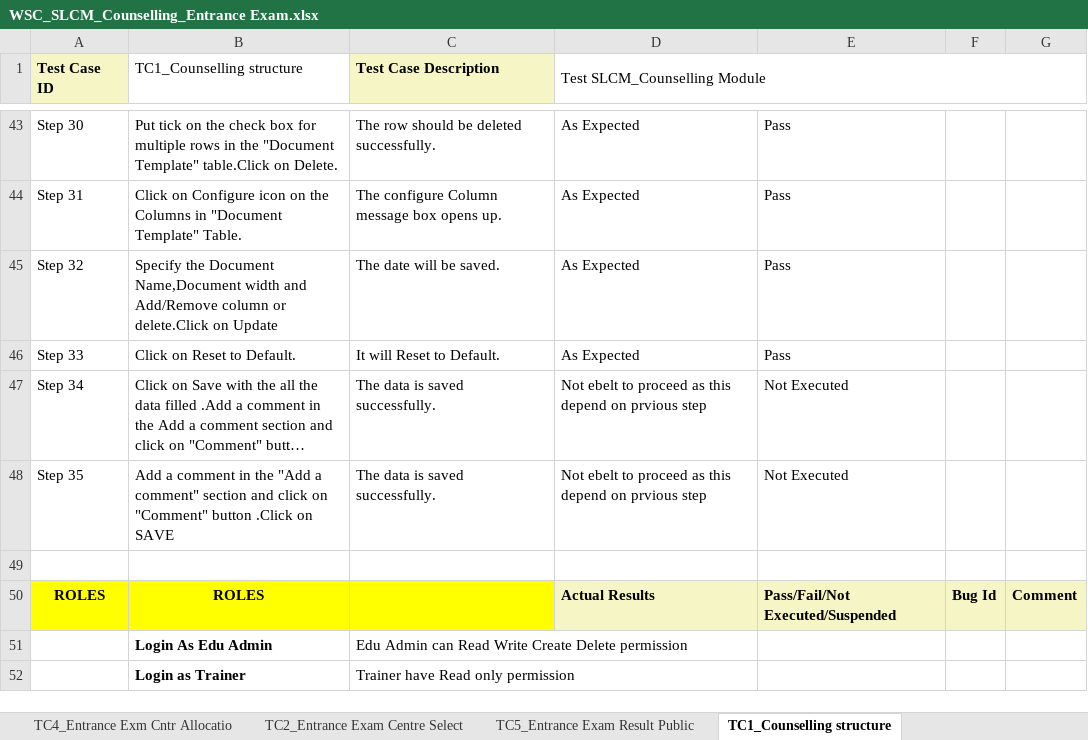
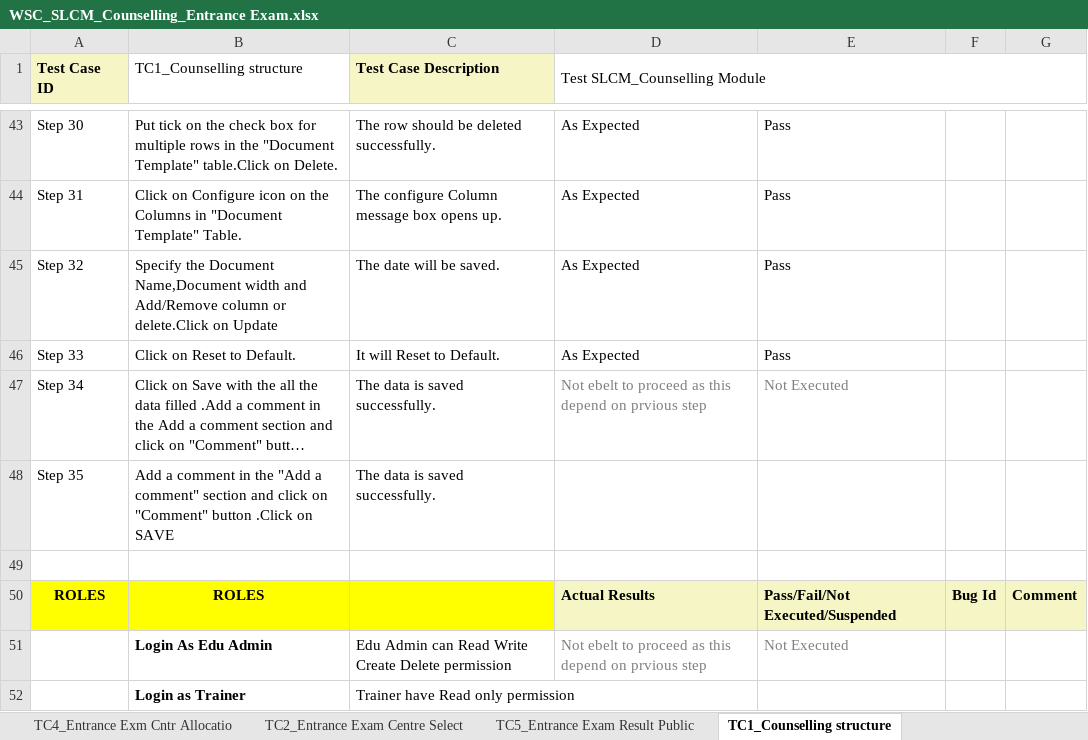
Before and after one commit to subhodeepGit/SOUL-Documents, an Excel workbook: WSC/Test Report/SLCM/WSC_SLCM_Counselling_Entrance Exam.xlsx, sheet TC1_Counselling structure, drawn as a sheet; only a part is shown, gaps mark what is left out; long unchanged cells end in …; values as stored, in another font and other column widths than the file's, no borders; the diff names each change by its address in the sheet, - before the commit and + after, or states it on an @@ line.

Commit message:
Add files via upload

```diff
--- a/WSC/Test Report/SLCM/WSC_SLCM_Counselling_Entrance Exam.xlsx (sheet TC1_Counselling structure)
+++ b/WSC/Test Report/SLCM/WSC_SLCM_Counselling_Entrance Exam.xlsx (sheet TC1_Counselling structure)
-D47:E47 text colour: black
+D47:E47 text colour: #808080
-D48 (Test SLCM_Counselling Module): Not ebelt to proceed as this depend on prvious step
+D48 (Test SLCM_Counselling Module): (empty)
-E48: Not Executed
+E48: (empty)
-D51 (Test SLCM_Counselling Module): (empty)
+D51 (Test SLCM_Counselling Module): Not ebelt to proceed as this depend on prvious step
-E51: (empty)
+E51: Not Executed
```
